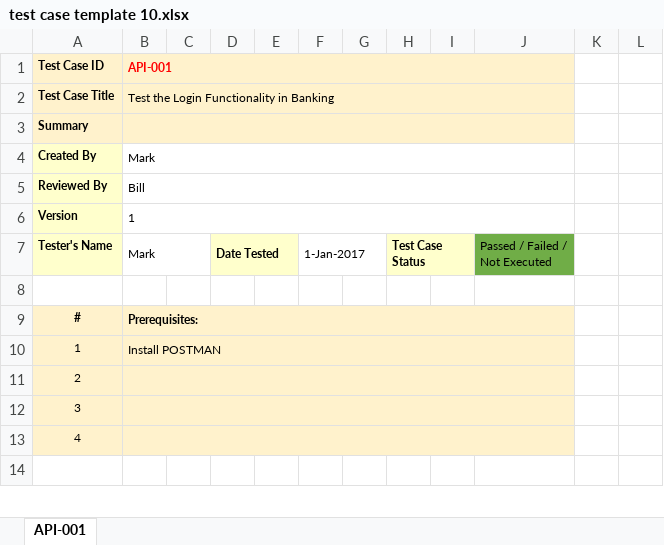
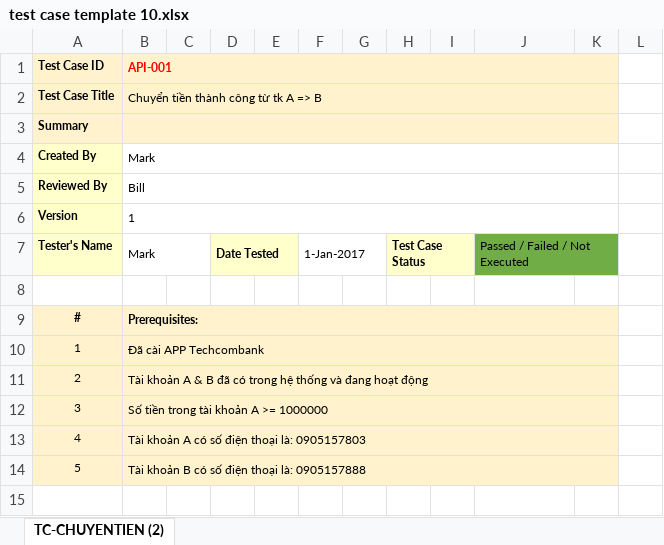
Before and after one commit to ngothanhtung/tester-tutorials, an Excel workbook: 06.Artifacts/TEST CASES/test case template 10.xlsx, sheet TC-CHUYENTIEN (2), drawn as a sheet; only a part is shown; values as stored, in another font and other column widths than the file's, no borders; removed rows and columns are numbered as before the commit, all else as after; the diff covers the shown part only; the diff names each change by its address in the sheet, - before the commit and + after, or states it on an @@ line.

```diff
--- a/06.Artifacts/TEST CASES/test case template 10.xlsx (sheet TC-CHUYENTIEN (2))
+++ b/06.Artifacts/TEST CASES/test case template 10.xlsx (sheet TC-CHUYENTIEN (2))
-sheet tab: API-001
+sheet tab: TC-CHUYENTIEN (2)
-B1:J1 merged
+B1:K1 merged
-K1:K3 fill: none
+K1:K3 fill: #FFF2CC
-B2 (Mark): Test the Login Functionality in Banking
+B2 (Mark): Chuyển tiền thành công từ tk A => B
-B2:J2 merged
+B2:K2 merged
-B3:J3 merged
+B3:K3 merged
-B4:J4 merged
+B4:K4 merged
-B5:J5 merged
+B5:K5 merged
-B6:J6 merged
+B6:K6 merged
+J7:K7 merged
-K7 fill: none
+K7 fill: #70AD47
-B9:J9 merged
+B9:K9 merged
-K9:K13 fill: none
+K9:K13 fill: #FFF2CC
-B10 (Mark): Install POSTMAN
+B10 (Mark): Đã cài APP Techcombank
-B10:J10 merged
+B10:K10 merged
-B11 (Mark): (empty)
+B11 (Mark): Tài khoản A & B đã có trong hệ thống và đang hoạt động
-B11:J11 merged
+B11:K11 merged
-B12 (Mark): (empty)
+B12 (Mark): Số tiền trong tài khoản A >= 1000000
-B12:J12 merged
+B12:K12 merged
-B13 (Mark): (empty)
+B13 (Mark): Tài khoản A có số điện thoại là: 0905157803
-B13:J13 merged
+B13:K13 merged
+row 14: 5 | Tài khoản B có số điện thoại là: 0905157888
```
Also changed, not shown: 6 added rows, 1 removed row, 20 edited cells, cell formats and merged cells elsewhere in this sheet, 06.Artifacts/TEST CASES/test case template 03.xlsx, 1 other file.
